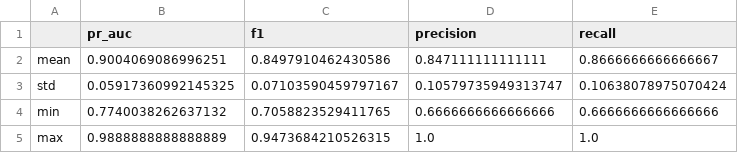
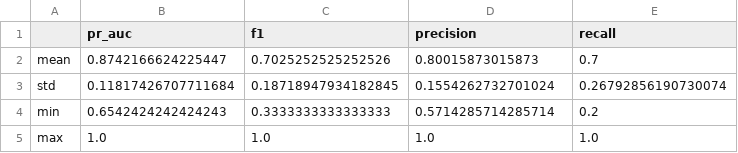
Before and after one commit to SeZett/spectrogram-anomaly-ae, a CSV file: reports/SVE/nested_cv_summary.csv, drawn as a sheet.

```diff
--- a/reports/SVE/nested_cv_summary.csv
+++ b/reports/SVE/nested_cv_summary.csv
@@ -1,5 +1,5 @@
 ,pr_auc,f1,precision,recall
-mean,0.9004069086996251,0.8497910462430586,0.847111111111111,0.8666666666666667
-std,0.05917360992145325,0.07103590459797167,0.10579735949313747,0.10638078975070424
-min,0.7740038262637132,0.7058823529411765,0.6666666666666666,0.6666666666666666
-max,0.9888888888888889,0.9473684210526315,1.0,1.0
+mean,0.8742166624225447,0.7025252525252526,0.80015873015873,0.7
+std,0.11817426707711684,0.18718947934182845,0.1554262732701024,0.26792856190730074
+min,0.6542424242424243,0.3333333333333333,0.5714285714285714,0.2
+max,1.0,1.0,1.0,1.0
```
Also changed, not shown: reports/SVE/nested_cv_parameter_sensitivity_summary.csv, reports/SVE/nested_cv_results.csv, 17 other files.
